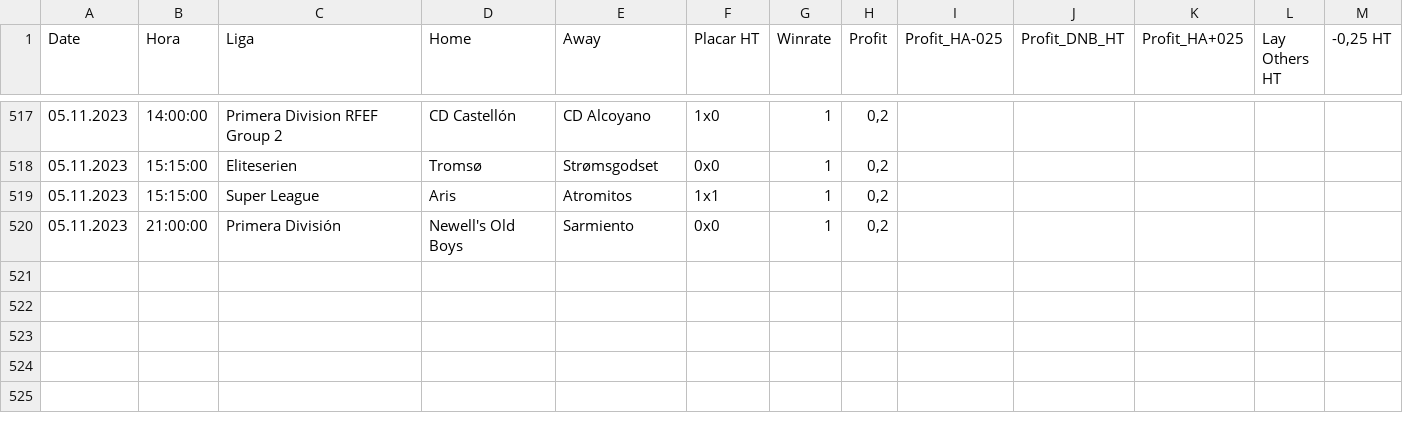
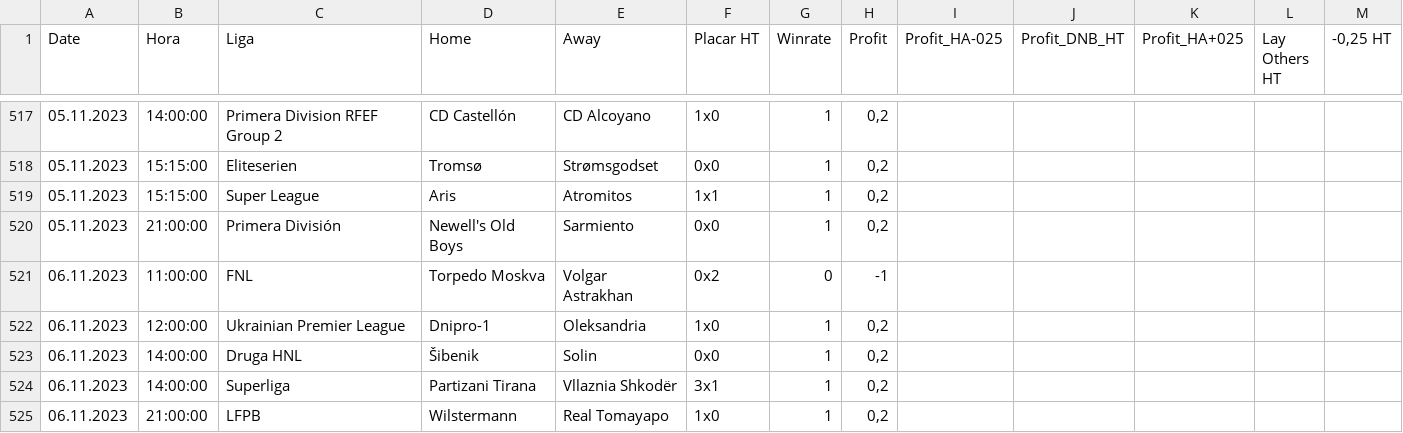
Before and after one commit to scooby75/bdfootball, a CSV file: tips_lay_zebra_ht_geral.csv, drawn as a sheet; only a part is shown, gaps mark what is left out; the diff names each change by its address in the sheet, - before the commit and + after, or states it on an @@ line.

```diff
--- a/tips_lay_zebra_ht_geral.csv
+++ b/tips_lay_zebra_ht_geral.csv
+row 521: 06.11.2023 | 11:00:00 | FNL | Torpedo Moskva | Volgar Astrakhan | 0x2 | 0 | -1
+row 522: 06.11.2023 | 12:00:00 | Ukrainian Premier League | Dnipro-1 | Oleksandria | 1x0 | 1 | 0,2
+row 523: 06.11.2023 | 14:00:00 | Druga HNL | Šibenik | Solin | 0x0 | 1 | 0,2
+row 524: 06.11.2023 | 14:00:00 | Superliga | Partizani Tirana | Vllaznia Shkodër | 3x1 | 1 | 0,2
+row 525: 06.11.2023 | 21:00:00 | LFPB | Wilstermann | Real Tomayapo | 1x0 | 1 | 0,2
```
Also changed, not shown: last4_away_geral.csv, lay_02_ft_geral.csv, 4 other files.
